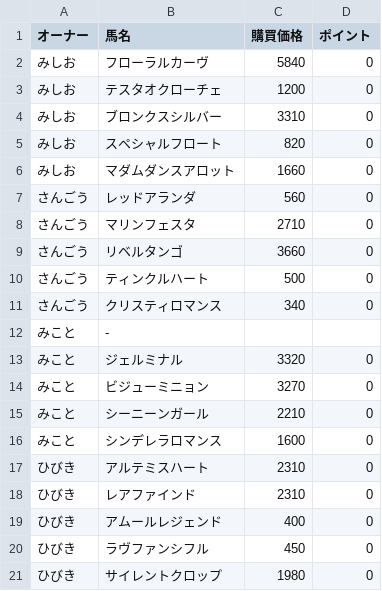
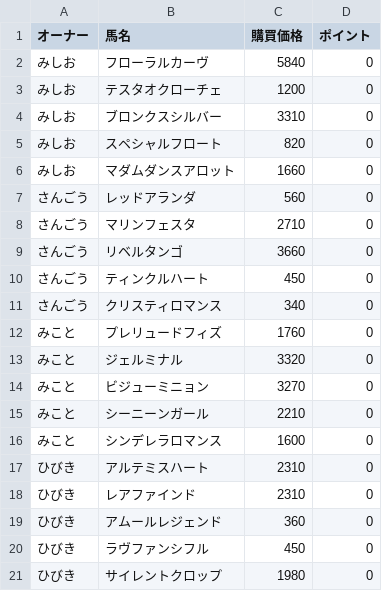
Before and after one commit to mishio-n/old-pog, a CSV file: data/chiba-sale.csv, drawn as a sheet.

Commit message:
データ更新

```diff
--- a/data/chiba-sale.csv
+++ b/data/chiba-sale.csv
@@ -9,5 +9,5 @@
 さんごう,リベルタンゴ,3660,0
-さんごう,ティンクルハート,500,0
+さんごう,ティンクルハート,450,0
 さんごう,クリスティロマンス,340,0
-みこと,-,,
+みこと,プレリュードフィズ,1760,0
 みこと,ジェルミナル,3320,0
@@ -18,3 +18,3 @@
 ひびき,レアファインド,2310,0
-ひびき,アムールレジェンド,400,0
+ひびき,アムールレジェンド,360,0
 ひびき,ラヴファンシフル,450,0
```
